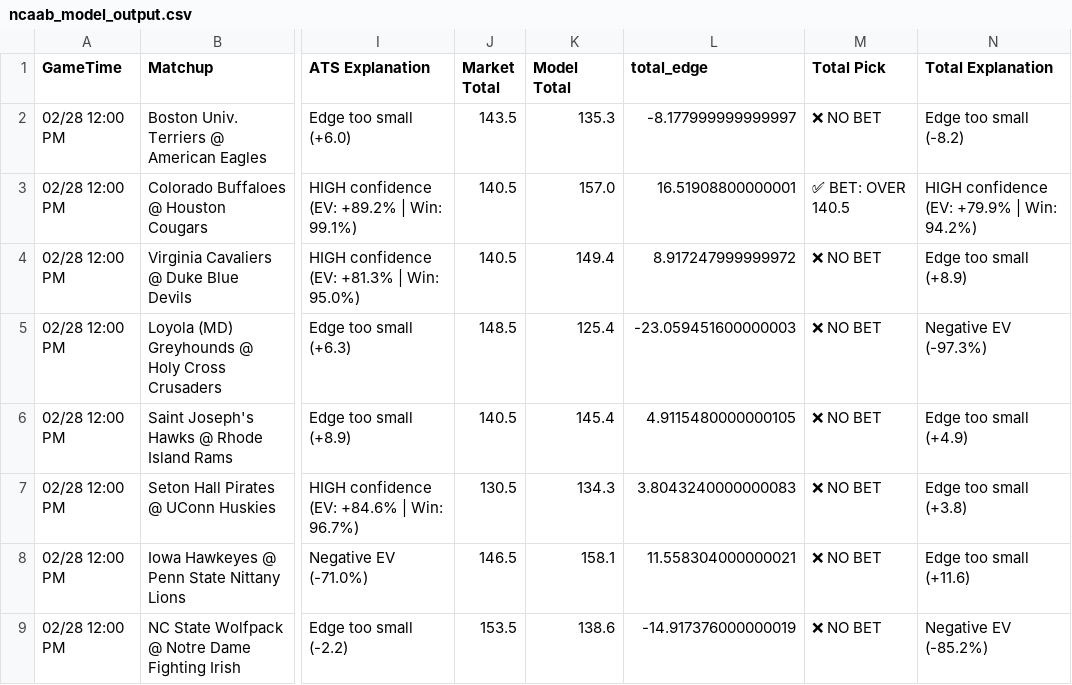
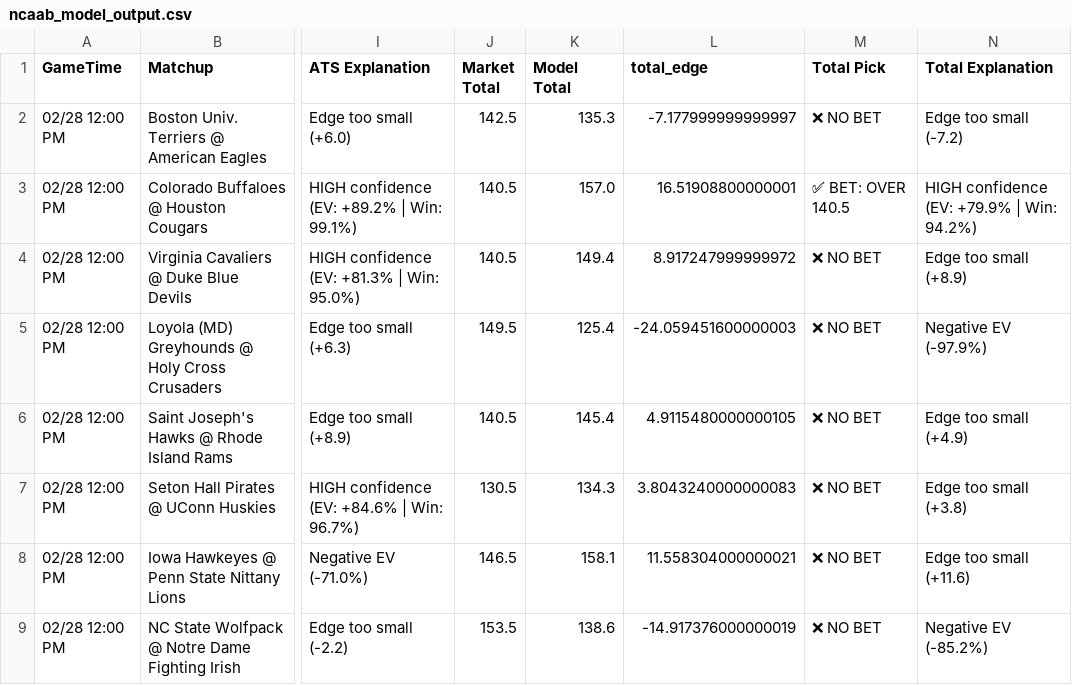
Before and after one commit to BangLetsGetIt/NBA-NCAA-Betting-Models, a CSV file: ncaa/ncaab_model_output.csv, drawn as a sheet; only a part is shown, gaps mark what is left out; the diff covers the shown part only; the diff names each change by its address in the sheet, - before the commit and + after, or states it on an @@ line.

Commit message:
Update model outputs - 2026-02-28 07:03:18

```diff
--- a/ncaa/ncaab_model_output.csv
+++ b/ncaa/ncaab_model_output.csv
-J2 (Market Total): 143.5
+J2 (Market Total): 142.5
-L2 (total_edge): -8.177999999999997
+L2 (total_edge): -7.177999999999997
-N2 (Total Explanation): Edge too small (-8.2)
+N2 (Total Explanation): Edge too small (-7.2)
-J5 (Market Total): 148.5
+J5 (Market Total): 149.5
-L5 (total_edge): -23.059451600000003
+L5 (total_edge): -24.059451600000003
-N5 (Total Explanation): Negative EV (-97.3%)
+N5 (Total Explanation): Negative EV (-97.9%)
```
Also changed, not shown: 30 edited cells elsewhere in this file, 8 other files.
